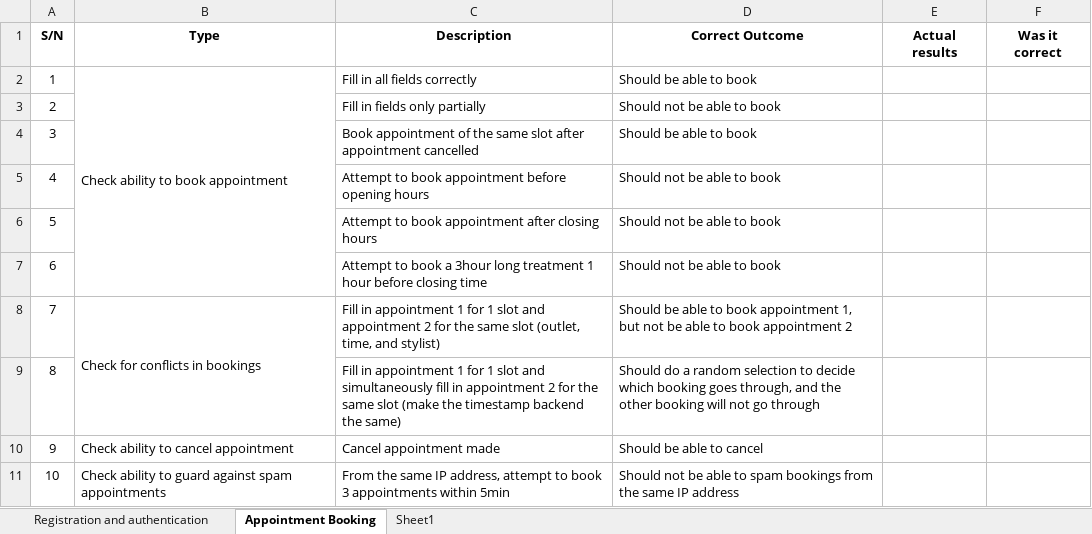
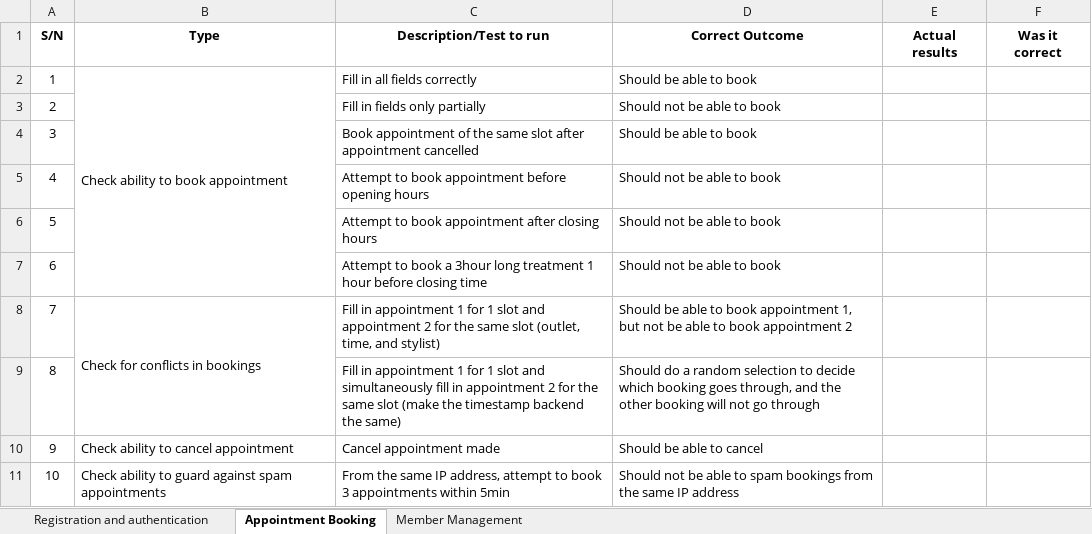
Before and after one commit to wx-94/Tempest, an Excel workbook: Documentation/Test Cases/Test Cases.xlsx, sheet Appointment Booking, drawn as a sheet; values as stored, in another font and other column widths than the file's, no borders; the diff names each change by its address in the sheet, - before the commit and + after, or states it on an @@ line.

Commit message:
Updated test cases

```diff
--- a/Documentation/Test Cases/Test Cases.xlsx (sheet Appointment Booking)
+++ b/Documentation/Test Cases/Test Cases.xlsx (sheet Appointment Booking)
-sheet tab: Sheet1
+sheet tab: Member Management
-C1: Description
+C1: Description/Test to run
```
Also changed, not shown: sheet Member Management, sheet Registration and authentication, charts or pictures.
